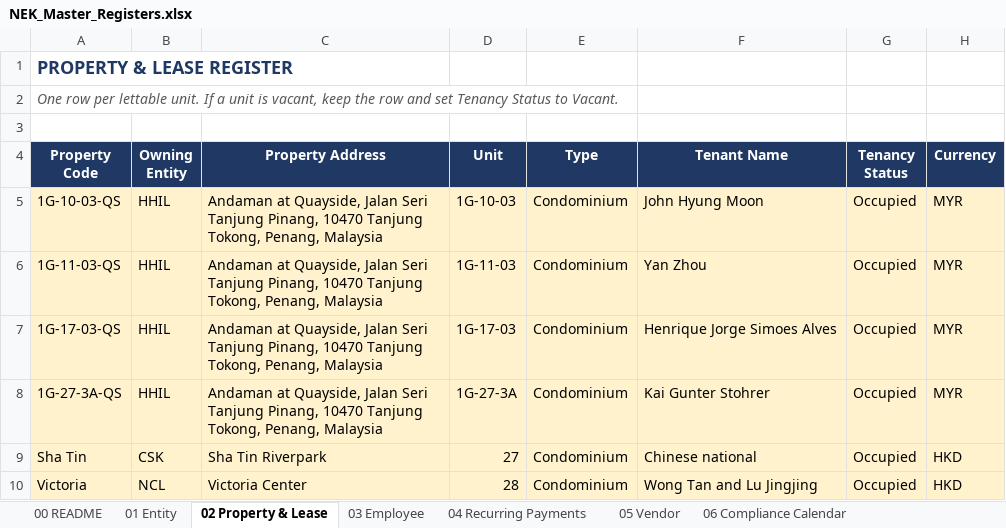
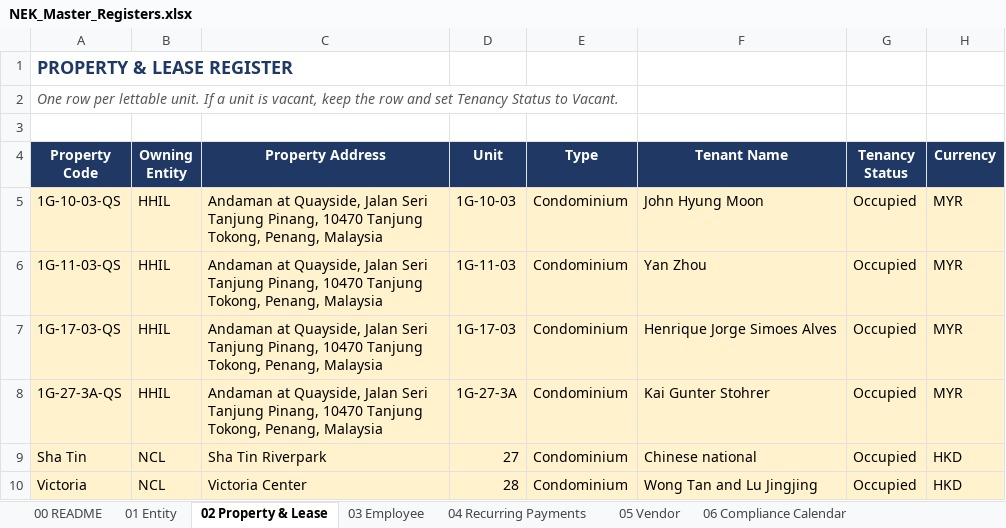
Before and after one commit to timothynhl92/nek-ops, an Excel workbook: registers/NEK_Master_Registers.xlsx, sheet 02 Property & Lease, drawn as a sheet; only a part is shown; values as stored, in another font and other column widths than the file's, no borders; the diff names each change by its address in the sheet, - before the commit and + after, or states it on an @@ line.

```diff
--- a/registers/NEK_Master_Registers.xlsx (sheet 02 Property & Lease)
+++ b/registers/NEK_Master_Registers.xlsx (sheet 02 Property & Lease)
-B9 (Owning Entity): CSK
+B9 (Owning Entity): NCL
```
Also changed, not shown: sheet 04 Recurring Payments, 4 other files.
